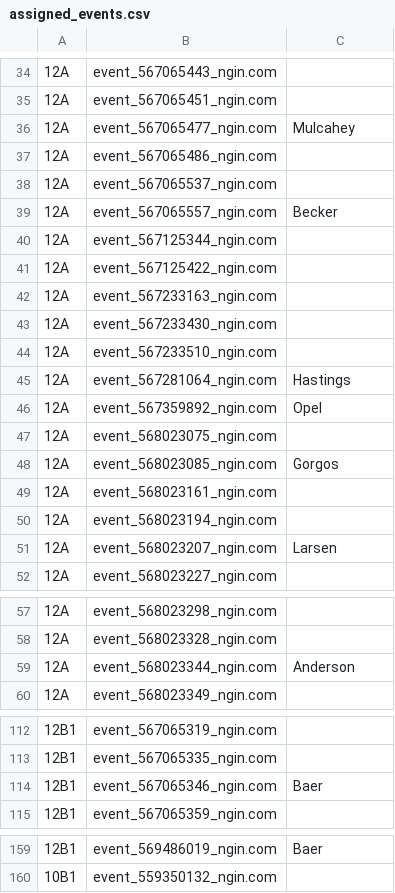
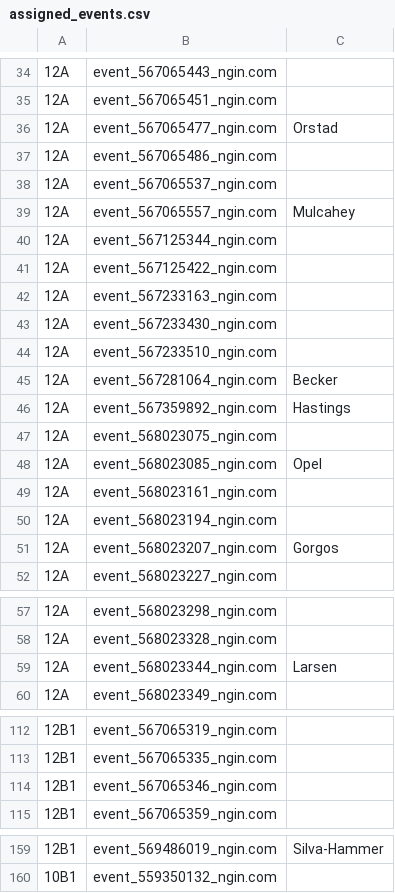
Before and after one commit to norm0/lockerroom, a CSV file: assigned_events.csv, drawn as a sheet; only a part is shown, gaps mark what is left out; the diff covers the shown part only; the diff names each change by its address in the sheet, - before the commit and + after, or states it on an @@ line.

```diff
--- a/assigned_events.csv
+++ b/assigned_events.csv
-C36: Mulcahey
+C36: Orstad
-C39: Becker
+C39: Mulcahey
-C45: Hastings
+C45: Becker
-C46: Opel
+C46: Hastings
-C48: Gorgos
+C48: Opel
-C51: Larsen
+C51: Gorgos
-C59: Anderson
+C59: Larsen
-C114: Baer
+C114: (empty)
-C159: Baer
+C159: Silva-Hammer
```
Also changed, not shown: 1 added row and 38 edited cells elsewhere in this file, 4 other files.
